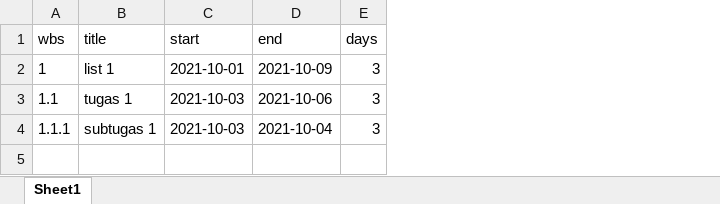
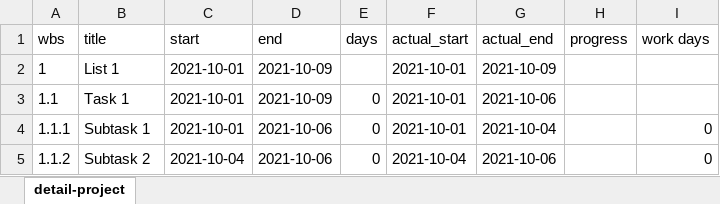
Before and after one commit to galih56/ta-pm-lr, an Excel workbook: public/admin/format-import.xlsx, sheet detail-project, drawn as a sheet; values as stored, in another font and other column widths than the file's, no borders; the diff names each change by its address in the sheet, - before the commit and + after, or states it on an @@ line.

Commit message:
Fix project store() & import()

```diff
--- a/public/admin/format-import.xlsx (sheet detail-project)
+++ b/public/admin/format-import.xlsx (sheet detail-project)
-sheet tab: Sheet1
+sheet tab: detail-project
+column F (actual_start), rows 2-4: all 2021-10-01
+column G (actual_end), rows 2-4: 2021-10-09 | 2021-10-06 | 2021-10-04
+column H (progress), empty
+column I (work days), row 4: 0
-B2 (title): list 1
+B2 (title): List 1
-E2 (days): 3
+E2 (days): (empty)
-B3 (title): tugas 1
+B3 (title): Task 1
-C3:C4 (start): 2021-10-03
+C3:C4 (start): 2021-10-01
-D3 (end): 2021-10-06
+D3 (end): 2021-10-09
-E3:E4 (days): 3
+E3:E4 (days): 0
-B4 (title): subtugas 1
+B4 (title): Subtask 1
-D4 (end): 2021-10-04
+D4 (end): 2021-10-06
+row 5: 1.1.2 | Subtask 2 | 2021-10-04 | 2021-10-06 | 0 | 2021-10-04 | 2021-10-06 |  | 0
```
Also changed, not shown: 56 other files.
